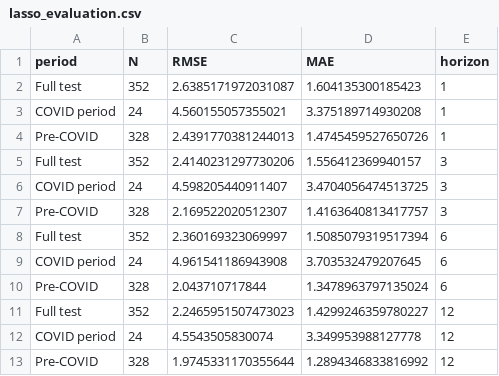
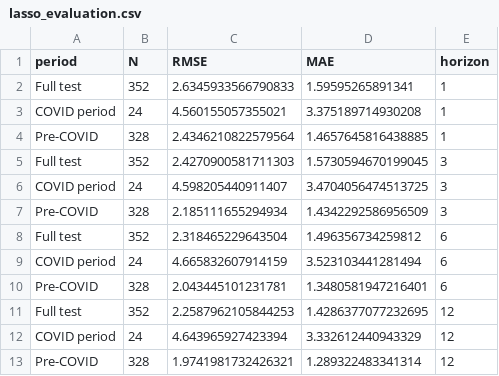
Before and after one commit to coin-msater/ec4308-japan-economy, a CSV file: lasso/results/periodic_10block_aligned/lasso_evaluation.csv, drawn as a sheet.

Commit message:
update lasso_evaluation

```diff
--- a/lasso/results/periodic_10block_aligned/lasso_evaluation.csv
+++ b/lasso/results/periodic_10block_aligned/lasso_evaluation.csv
@@ -1,13 +1,13 @@
 period,N,RMSE,MAE,horizon
-Full test,352,2.6385171972031087,1.604135300185423,1
+Full test,352,2.6345933566790833,1.59595265891341,1
 COVID period,24,4.560155057355021,3.375189714930208,1
-Pre-COVID,328,2.4391770381244013,1.4745459527650726,1
-Full test,352,2.4140231297730206,1.556412369940157,3
+Pre-COVID,328,2.4346210822579564,1.4657645816438885,1
+Full test,352,2.4270900581711303,1.5730594670199045,3
 COVID period,24,4.598205440911407,3.4704056474513725,3
-Pre-COVID,328,2.169522020512307,1.4163640813417757,3
-Full test,352,2.360169323069997,1.5085079319517394,6
-COVID period,24,4.961541186943908,3.703532479207645,6
-Pre-COVID,328,2.043710717844,1.3478963797135024,6
-Full test,352,2.2465951507473023,1.4299246359780227,12
-COVID period,24,4.5543505830074,3.349953988127778,12
-Pre-COVID,328,1.9745331170355644,1.2894346833816992,12
+Pre-COVID,328,2.185111655294934,1.4342292586956509,3
+Full test,352,2.318465229643504,1.496356734259812,6
+COVID period,24,4.665832607914159,3.523103441281494,6
+Pre-COVID,328,2.043445101231781,1.3480581947216401,6
+Full test,352,2.2587962105844253,1.4286377077232695,12
+COVID period,24,4.643965927423394,3.332612440943329,12
+Pre-COVID,328,1.9741981732426321,1.289322483341314,12
```
Also changed, not shown: ridge/results/periodic_10block_aligned/ridge_evaluation.csv, 1 other file.
